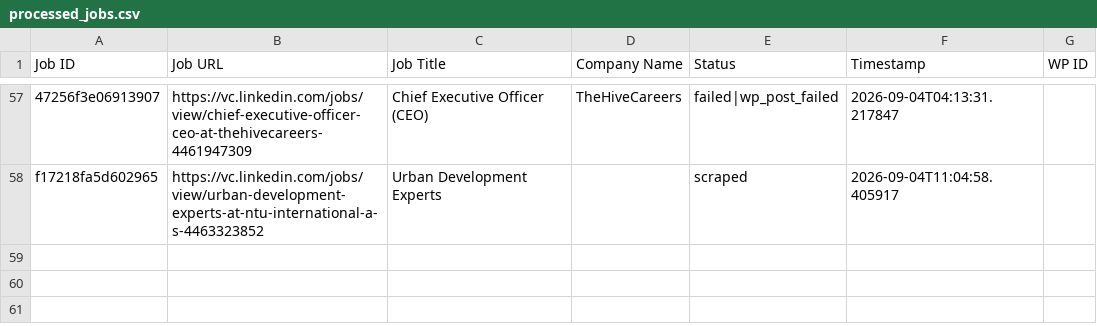
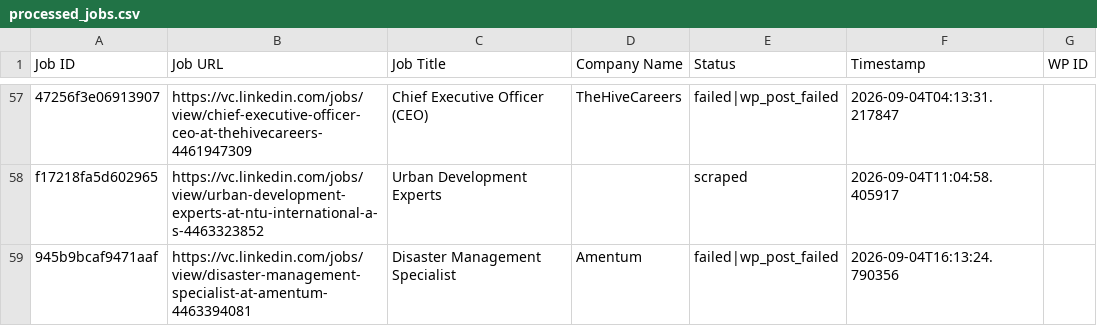
Before and after one commit to innovationinc2000/vc, a CSV file: processed_jobs.csv, drawn as a sheet; only a part is shown, gaps mark what is left out; the diff names each change by its address in the sheet, - before the commit and + after, or states it on an @@ line.

```diff
--- a/processed_jobs.csv
+++ b/processed_jobs.csv
+row 59: 945b9bcaf9471aaf | https://vc.linkedin.com/jobs/view/disaster-management-specialist-at-amentum-4463394081 | Disaster Management Specialist | Amentum | failed|wp_post_failed | 2026-09-04T16:13:24.790356
```
